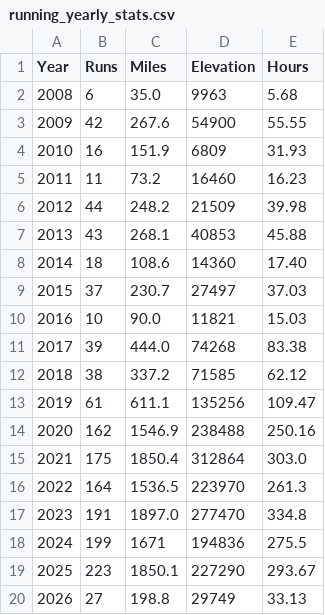
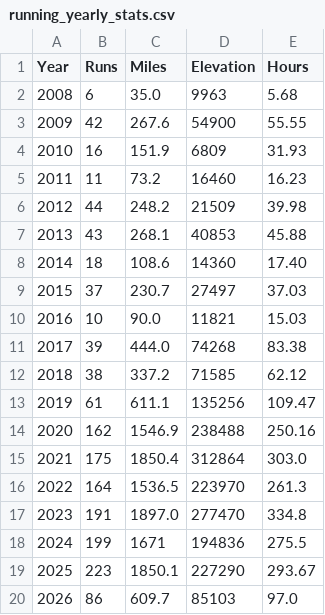
Before and after one commit to clkruse/clkruse.github.io, a CSV file: running_yearly_stats.csv, drawn as a sheet.

Commit message:
Update 2026 running stats in CSV file

```diff
--- a/running_yearly_stats.csv
+++ b/running_yearly_stats.csv
@@ -19,2 +19,2 @@ Year,Runs,Miles,Elevation,Hours
 2025,223,1850.1,227290,293.67
-2026,27,198.8,29749,33.13
+2026,86,609.7,85103,97.0
```
